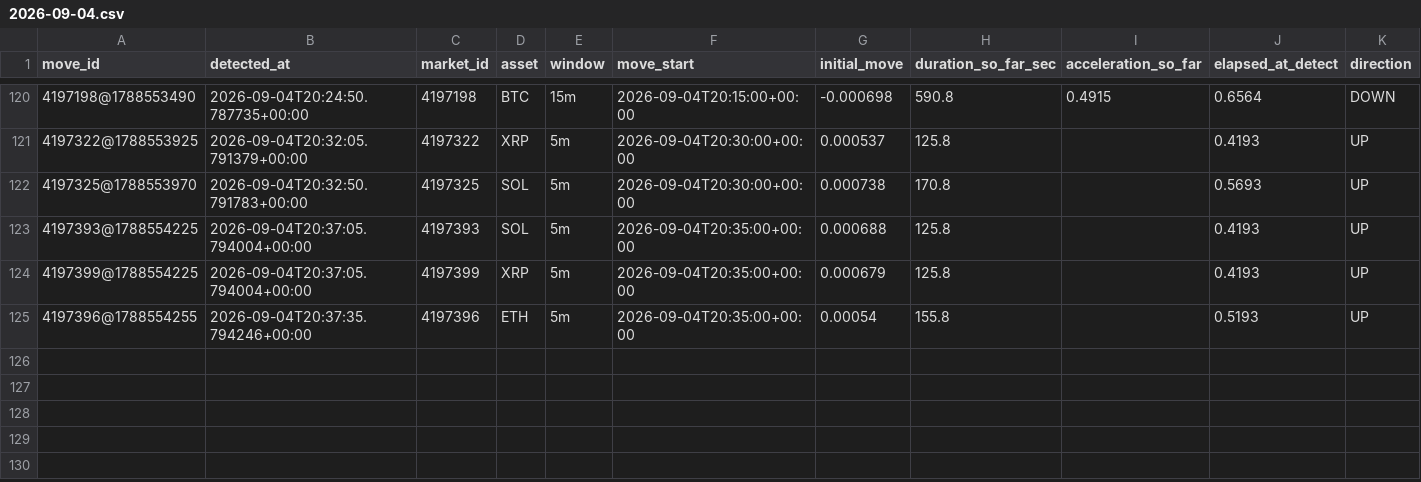
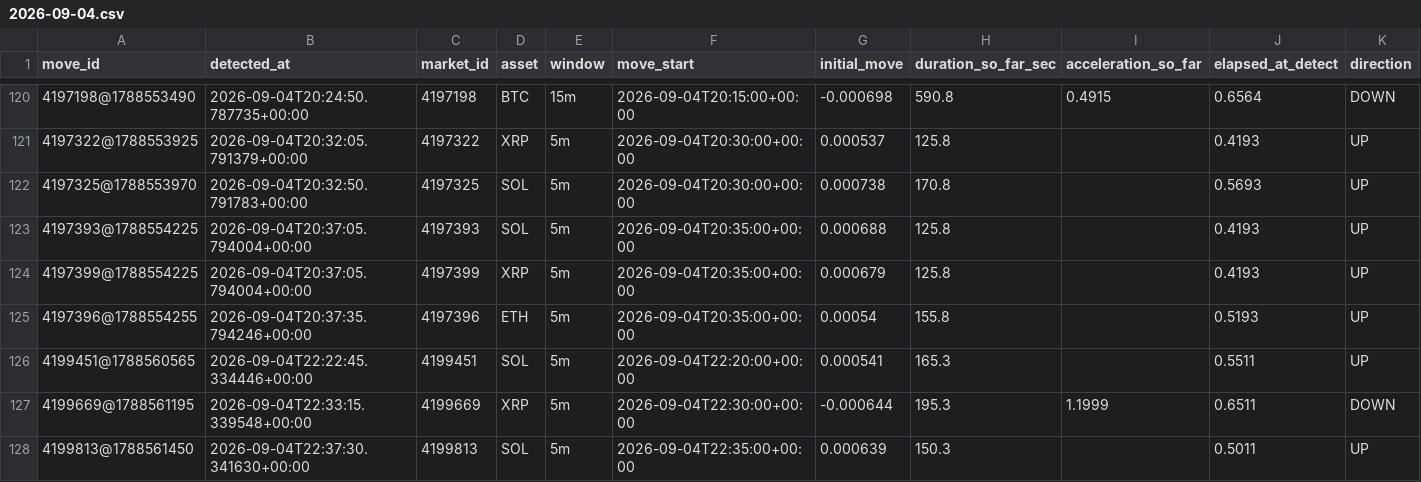
Before and after one commit to n85t594ht5-creator/polylab, a CSV file: data/moves/2026-09-04.csv, drawn as a sheet; only a part is shown, gaps mark what is left out; rows hold the shown columns only; the diff names each change by its address in the sheet, - before the commit and + after, or states it on an @@ line.

```diff
--- a/data/moves/2026-09-04.csv
+++ b/data/moves/2026-09-04.csv
+row 126: 4199451@1788560565 | 2026-09-04T22:22:45.334446+00:00 | 4199451 | SOL | 5m | 2026-09-04T22:20:00+00:00 | 0.000541 | 165.3 |  | 0.5511 | UP
+row 127: 4199669@1788561195 | 2026-09-04T22:33:15.339548+00:00 | 4199669 | XRP | 5m | 2026-09-04T22:30:00+00:00 | -0.000644 | 195.3 | 1.1999 | 0.6511 | DOWN
+row 128: 4199813@1788561450 | 2026-09-04T22:37:30.341630+00:00 | 4199813 | SOL | 5m | 2026-09-04T22:35:00+00:00 | 0.000639 | 150.3 |  | 0.5011 | UP
```
Also changed, not shown: 14 other files.
